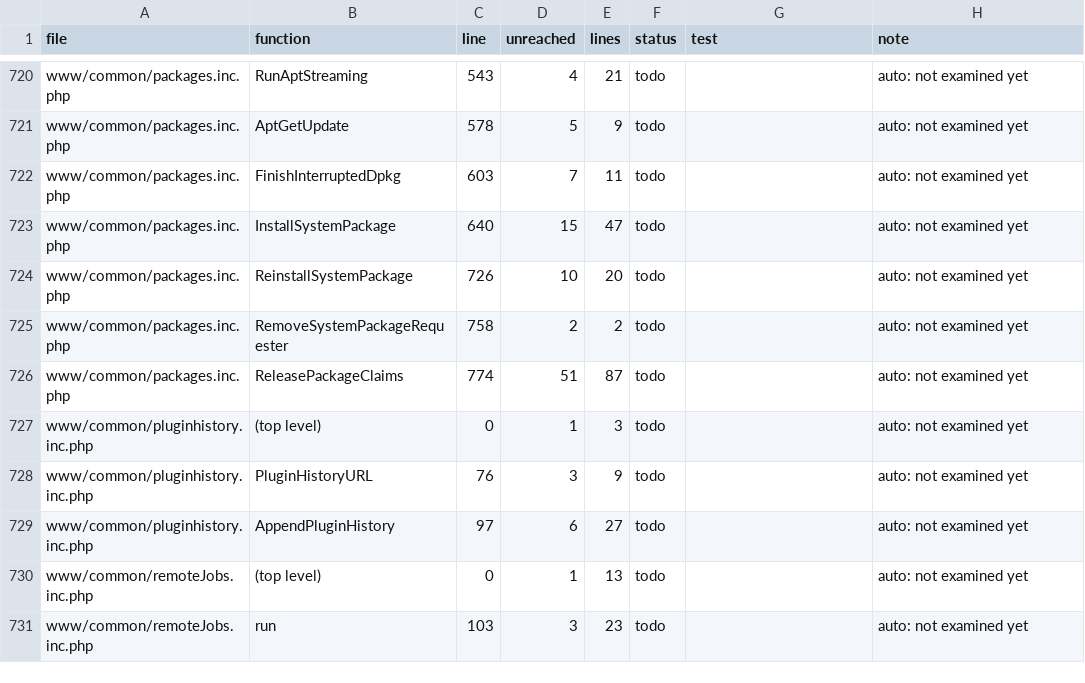
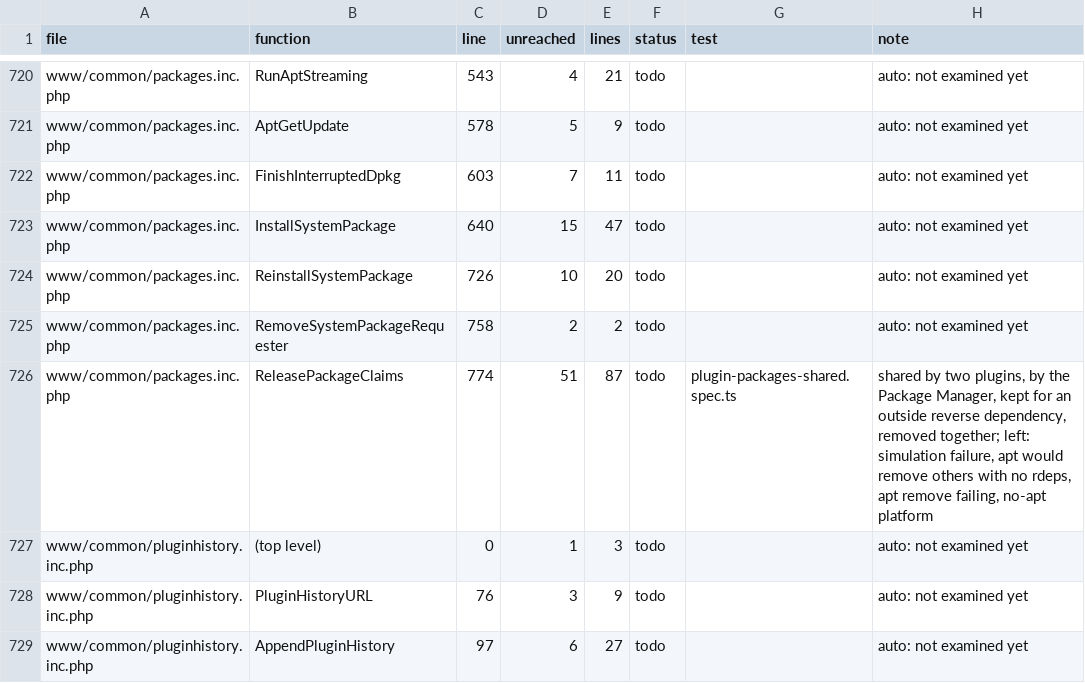
Before and after one commit to FalconChristmas/fpp-tests, a TSV file: ledger/www-gaps.tsv, drawn as a sheet; only a part is shown, gaps mark what is left out; the shorter side is filled out with more unchanged rows.

```diff
--- a/ledger/www-gaps.tsv
+++ b/ledger/www-gaps.tsv
@@ -725,3 +725,3 @@ www/common/packages.inc.php	ReinstallSystemPackage	726	10	20	todo		auto: not exa
 www/common/packages.inc.php	RemoveSystemPackageRequester	758	2	2	todo		auto: not examined yet
-www/common/packages.inc.php	ReleasePackageClaims	774	51	87	todo		auto: not examined yet
+www/common/packages.inc.php	ReleasePackageClaims	774	51	87	todo	plugin-packages-shared.spec.ts	shared by two plugins, by the Package Manager, kept for an outside reverse dependency, removed together; left: simulation failure, apt would remove others with no rdeps, apt remove failing, no-apt platform
 www/common/pluginhistory.inc.php	(top level)	0	1	3	todo		auto: not examined yet
```
Also changed, not shown: 3 other files.
